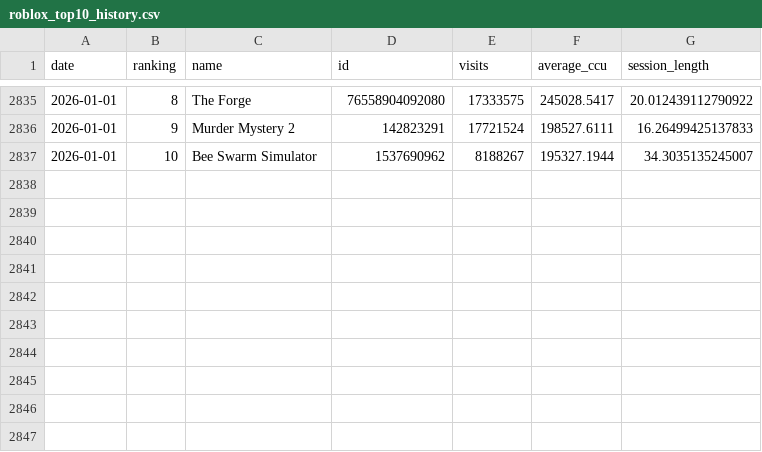
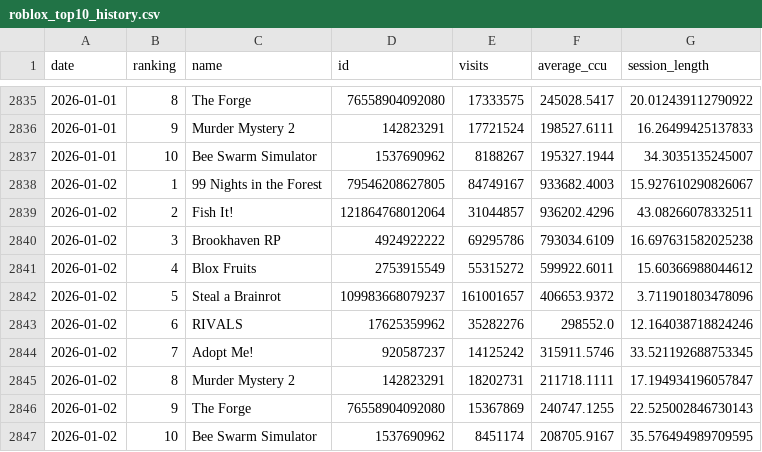
Before and after one commit to shiyu20000/Roblox-Game-Scraping, a CSV file: roblox_top10_history.csv, drawn as a sheet; only a part is shown, gaps mark what is left out.

```diff
--- a/roblox_top10_history.csv
+++ b/roblox_top10_history.csv
@@ -2837 +2837,11 @@ date,ranking,name,id,visits,average_ccu,session_length
 2026-01-01,10,Bee Swarm Simulator,1537690962,8188267,195327.1944,34.3035135245007
+2026-01-02,1,99 Nights in the Forest,79546208627805,84749167,933682.4003,15.927610290826067
+2026-01-02,2,Fish It!,121864768012064,31044857,936202.4296,43.08266078332511
+2026-01-02,3,Brookhaven RP,4924922222,69295786,793034.6109,16.697631582025238
+2026-01-02,4,Blox Fruits,2753915549,55315272,599922.6011,15.60366988044612
+2026-01-02,5,Steal a Brainrot,109983668079237,161001657,406653.9372,3.711901803478096
+2026-01-02,6,RIVALS,17625359962,35282276,298552.0,12.164038718824246
+2026-01-02,7,Adopt Me!,920587237,14125242,315911.5746,33.521192688753345
+2026-01-02,8,Murder Mystery 2,142823291,18202731,211718.1111,17.194934196057847
+2026-01-02,9,The Forge,76558904092080,15367869,240747.1255,22.525002846730143
+2026-01-02,10,Bee Swarm Simulator,1537690962,8451174,208705.9167,35.576494989709595
```
